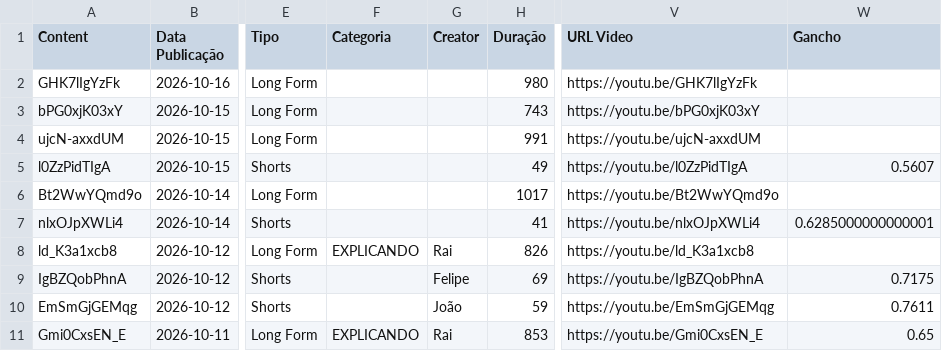
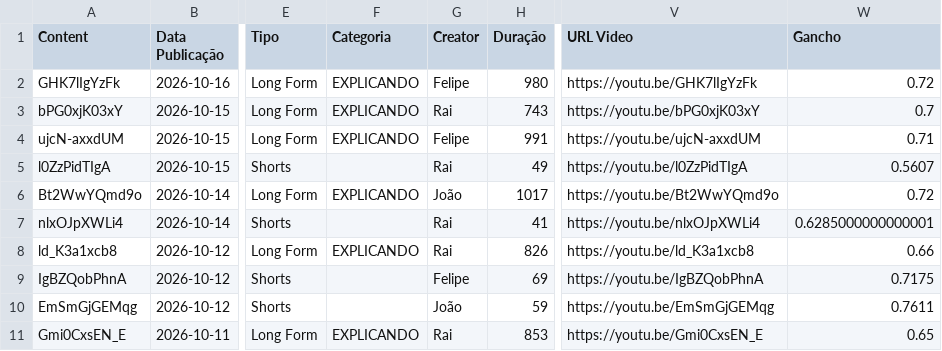
Before and after one commit to FutebolMaximo/futebol-maximo-dashboard, a CSV file: dados.csv, drawn as a sheet; only a part is shown, gaps mark what is left out; the diff names each change by its address in the sheet, - before the commit and + after, or states it on an @@ line.

```diff
--- a/dados.csv
+++ b/dados.csv
-F2:F4 (Categoria): (empty)
+F2:F4 (Categoria): EXPLICANDO
-G2 (Creator): (empty)
+G2 (Creator): Felipe
-W2 (Gancho): (empty)
+W2 (Gancho): 0.72
-G3 (Creator): (empty)
+G3 (Creator): Rai
-W3 (Gancho): (empty)
+W3 (Gancho): 0.7
-G4 (Creator): (empty)
+G4 (Creator): Felipe
-W4 (Gancho): (empty)
+W4 (Gancho): 0.71
-G5 (Creator): (empty)
+G5 (Creator): Rai
-F6 (Categoria): (empty)
+F6 (Categoria): EXPLICANDO
-G6 (Creator): (empty)
+G6 (Creator): João
-W6 (Gancho): (empty)
+W6 (Gancho): 0.72
-G7 (Creator): (empty)
+G7 (Creator): Rai
-W8 (Gancho): (empty)
+W8 (Gancho): 0.66
```
Also changed, not shown: 1 other file.
